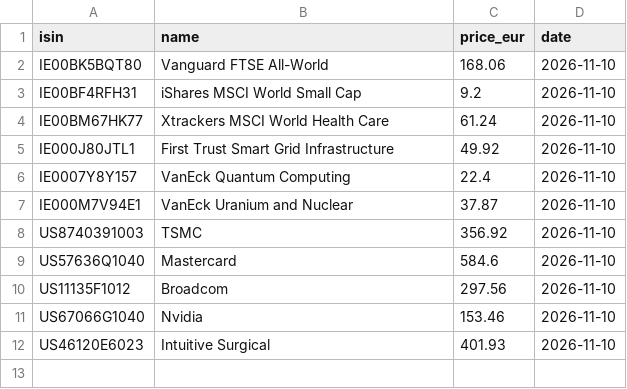
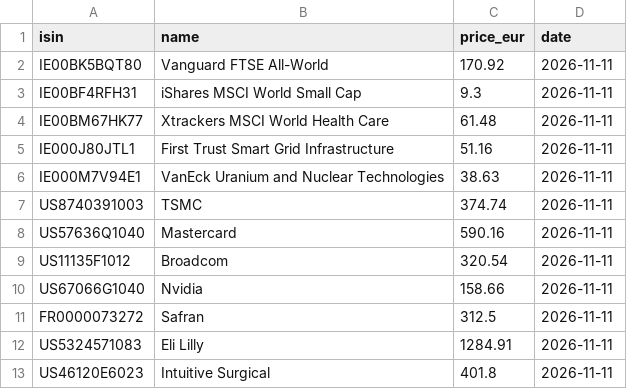
Before and after one commit to josepaulonunes/investment-lab, a CSV file: data/portfolio/example/current_prices.csv, drawn as a sheet.

```diff
--- a/data/portfolio/example/current_prices.csv
+++ b/data/portfolio/example/current_prices.csv
@@ -1,12 +1,13 @@
 isin,name,price_eur,date
-IE00BK5BQT80,Vanguard FTSE All-World,168.06,2026-11-10
-IE00BF4RFH31,iShares MSCI World Small Cap,9.2,2026-11-10
-IE00BM67HK77,Xtrackers MSCI World Health Care,61.24,2026-11-10
-IE000J80JTL1,First Trust Smart Grid Infrastructure,49.92,2026-11-10
-IE0007Y8Y157,VanEck Quantum Computing,22.4,2026-11-10
-IE000M7V94E1,VanEck Uranium and Nuclear,37.87,2026-11-10
-US8740391003,TSMC,356.92,2026-11-10
-US57636Q1040,Mastercard,584.6,2026-11-10
-US11135F1012,Broadcom,297.56,2026-11-10
-US67066G1040,Nvidia,153.46,2026-11-10
-US46120E6023,Intuitive Surgical,401.93,2026-11-10
+IE00BK5BQT80,Vanguard FTSE All-World,170.92,2026-11-11
+IE00BF4RFH31,iShares MSCI World Small Cap,9.3,2026-11-11
+IE00BM67HK77,Xtrackers MSCI World Health Care,61.48,2026-11-11
+IE000J80JTL1,First Trust Smart Grid Infrastructure,51.16,2026-11-11
+IE000M7V94E1,VanEck Uranium and Nuclear Technologies,38.63,2026-11-11
+US8740391003,TSMC,374.74,2026-11-11
+US57636Q1040,Mastercard,590.16,2026-11-11
+US11135F1012,Broadcom,320.54,2026-11-11
+US67066G1040,Nvidia,158.66,2026-11-11
+FR0000073272,Safran,312.5,2026-11-11
+US5324571083,Eli Lilly,1284.91,2026-11-11
+US46120E6023,Intuitive Surgical,401.8,2026-11-11
```
Also changed, not shown: data/portfolio/example/transactions.csv, 1 other file.
